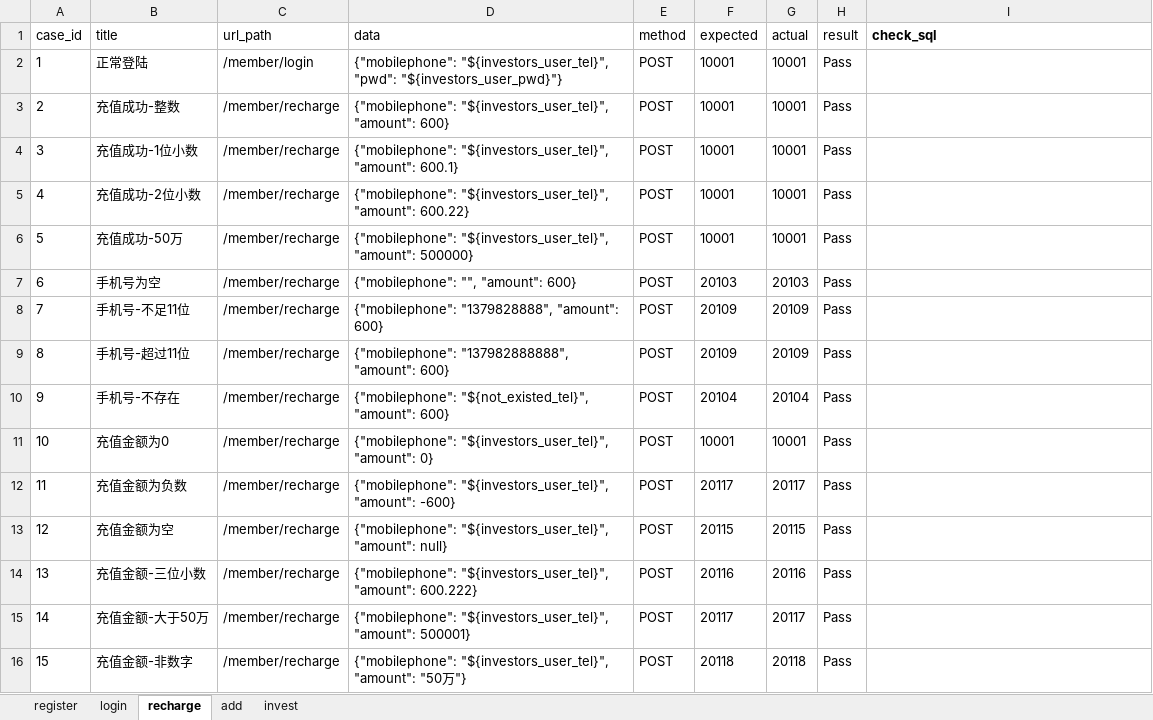
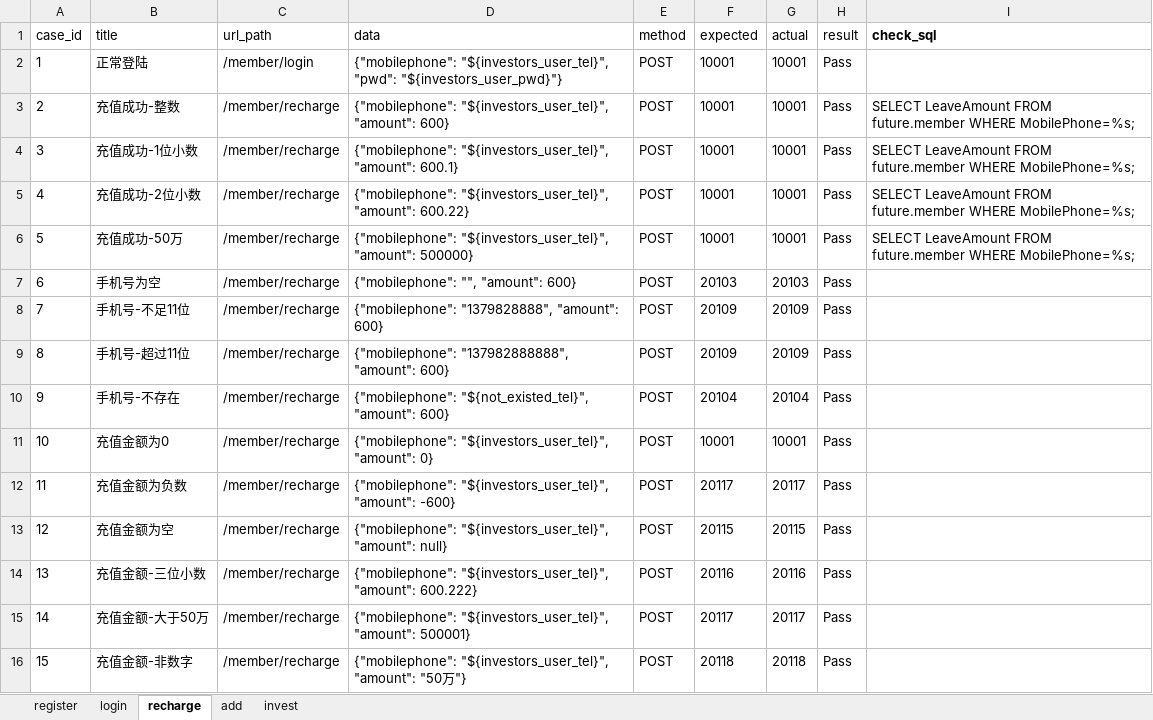
Before and after one commit to tudaozi/future_loan_interface_test, an Excel workbook: data/common.xlsx, sheet recharge, drawn as a sheet; values as stored, in another font and other column widths than the file's, no borders; the diff names each change by its address in the sheet, - before the commit and + after, or states it on an @@ line.

```diff
--- a/data/common.xlsx (sheet recharge)
+++ b/data/common.xlsx (sheet recharge)
-I3:I6 (check_sql): (empty)
+I3:I6 (check_sql): SELECT LeaveAmount FROM future.member WHERE MobilePhone=%s;
```
Also changed, not shown: 8 other files.
